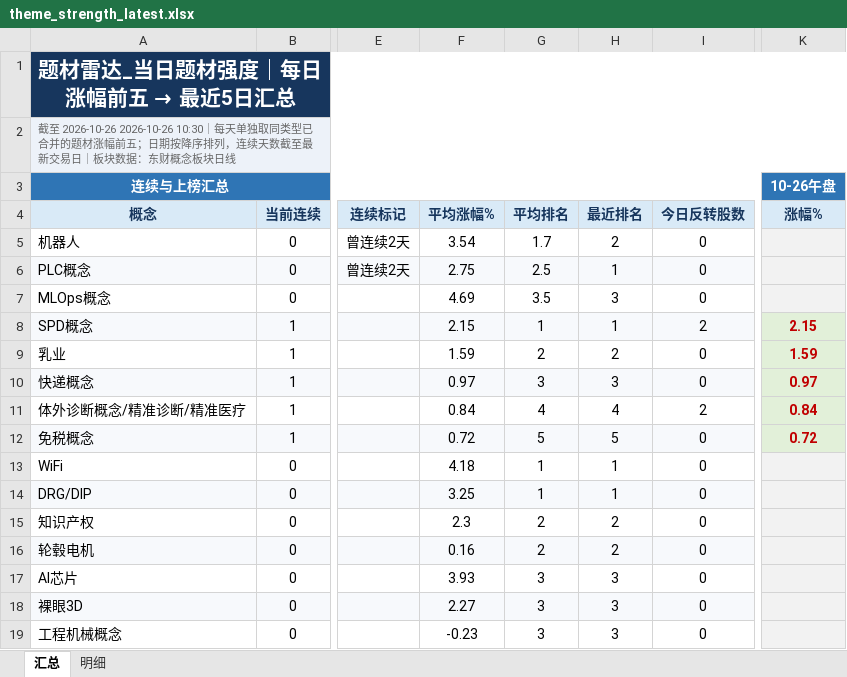
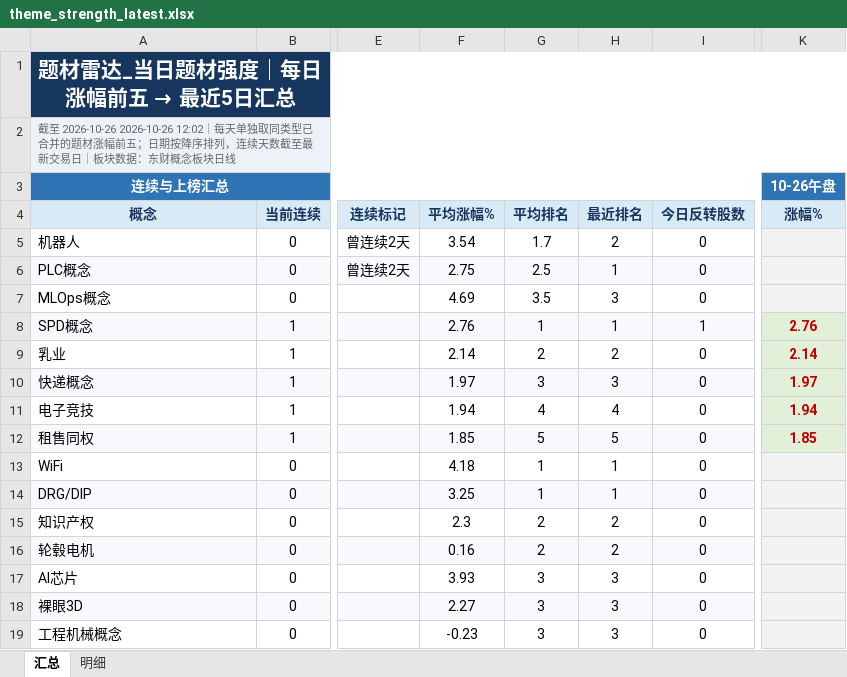
Before and after one commit to nancybhc/a-share-blast-lab, an Excel workbook: data/theme_strength_latest.xlsx, sheet 汇总, drawn as a sheet; only a part is shown, gaps mark what is left out; values as stored, in another font and other column widths than the file's, no borders; the diff names each change by its address in the sheet, - before the commit and + after, or states it on an @@ line.

```diff
--- a/data/theme_strength_latest.xlsx (sheet 汇总)
+++ b/data/theme_strength_latest.xlsx (sheet 汇总)
-A2: …至 2026-10-26 2026-10-26 10:30｜每天单…
+A2: …至 2026-10-26 2026-10-26 12:02｜每天单…
-F8: 2.15
+F8: 2.76
-I8: 2
+I8: 1
-K8: 2.15
+K8: 2.76
-F9: 1.59
+F9: 2.14
-K9: 1.59
+K9: 2.14
-F10: 0.97
+F10: 1.97
-K10: 0.97
+K10: 1.97
-A11: 体外诊断概念/精准诊断/精准医疗
+A11: 电子竞技
-F11: 0.84
+F11: 1.94
-I11: 2
+I11: 0
-K11: 0.84
+K11: 1.94
-A12: 免税概念
+A12: 租售同权
-F12: 0.72
+F12: 1.85
-K12: 0.72
+K12: 1.85
```
Also changed, not shown: sheet 明细, data/five_break_10_targets.xlsx, 17 other files.
